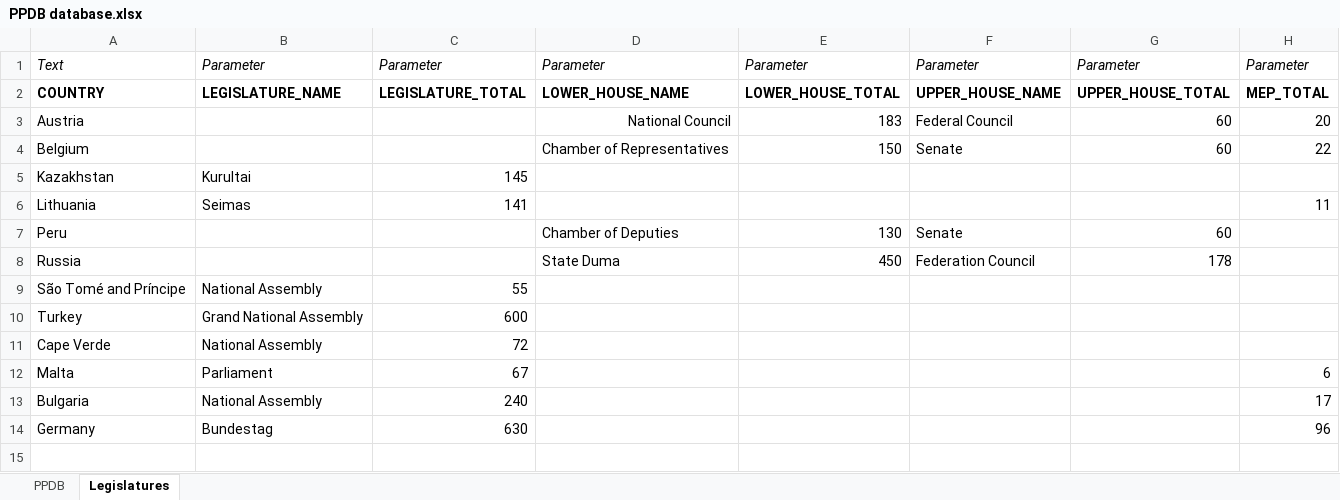
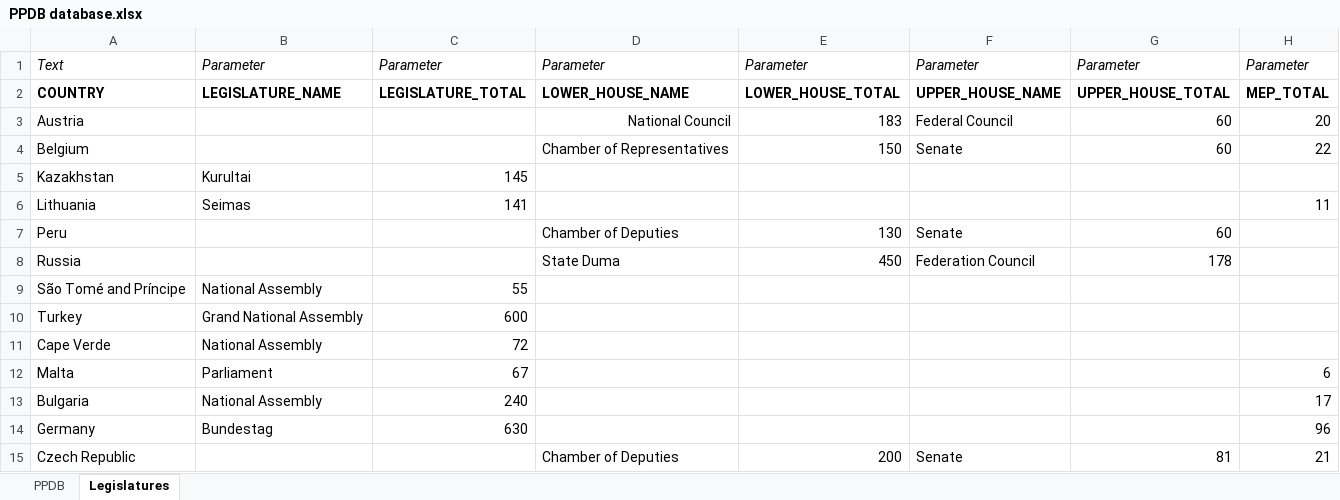
Before and after one commit to PLATELru/ppdb, an Excel workbook: data/PPDB database.xlsx, sheet Legislatures, drawn as a sheet; values as stored, in another font and other column widths than the file's, no borders; charts and pictures not drawn; the diff names each change by its address in the sheet, - before the commit and + after, or states it on an @@ line.

```diff
--- a/data/PPDB database.xlsx (sheet Legislatures)
+++ b/data/PPDB database.xlsx (sheet Legislatures)
+row 15: Czech Republic |  |  | Chamber of Deputies | 200 | Senate | 81 | 21
```
Also changed, not shown: sheet PPDB.
